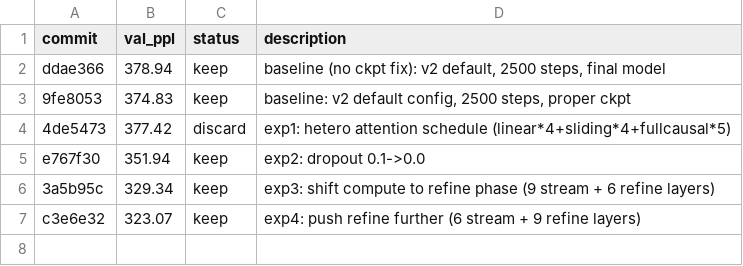
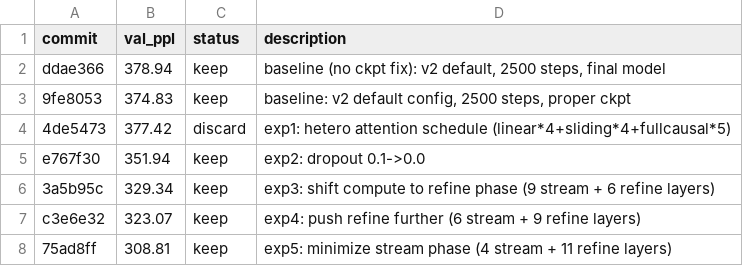
Before and after one commit to CalebisGross/felix-lm, a TSV file: autoresearch_results.tsv, drawn as a sheet.

```diff
--- a/autoresearch_results.tsv
+++ b/autoresearch_results.tsv
@@ -7 +7,2 @@ e767f30	351.94	keep	exp2: dropout 0.1->0.0
 c3e6e32	323.07	keep	exp4: push refine further (6 stream + 9 refine layers)
+75ad8ff	308.81	keep	exp5: minimize stream phase (4 stream + 11 refine layers)
```
Also changed, not shown: 1 other file.
